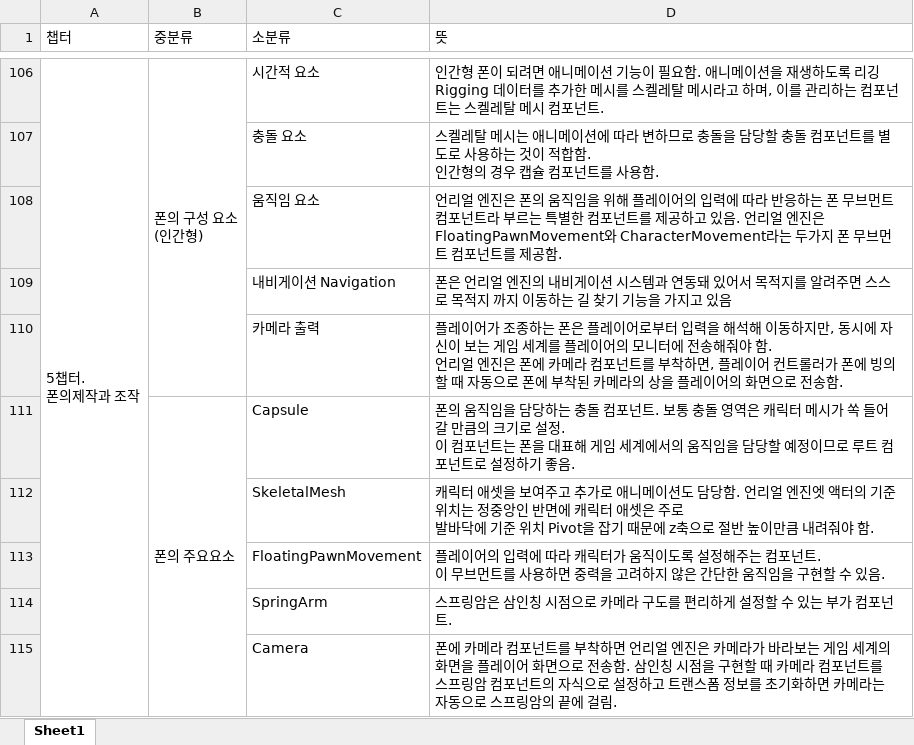
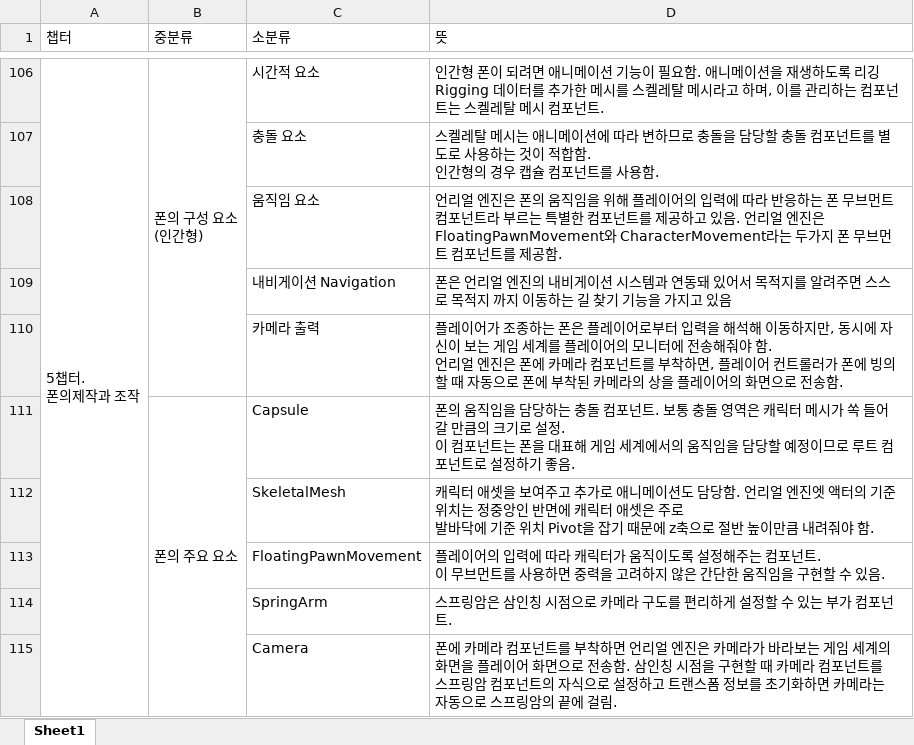
Before and after one commit to woollim23/Study_Unreal, an Excel workbook: 언리얼 요약본.xlsx, sheet Sheet1, drawn as a sheet; only a part is shown, gaps mark what is left out; values as stored, in another font and other column widths than the file's, no cell formats; the diff covers the shown part only; the diff names each change by its address in the sheet, - before the commit and + after, or states it on an @@ line.

```diff
--- a/언리얼 요약본.xlsx (sheet Sheet1)
+++ b/언리얼 요약본.xlsx (sheet Sheet1)
-B111 (중분류): 폰의 주요요소
+B111 (중분류): 폰의 주요 요소
```
Also changed, not shown: 85 added rows, 3 edited cells and merged cells elsewhere in this sheet, cell formats.
